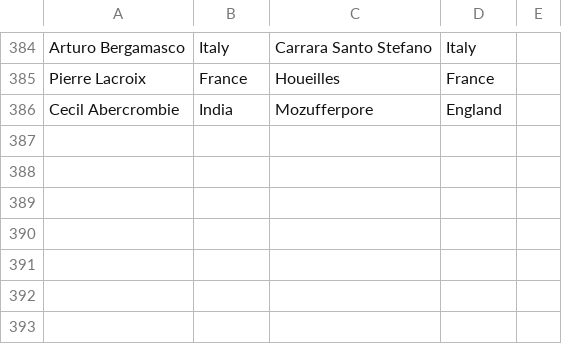
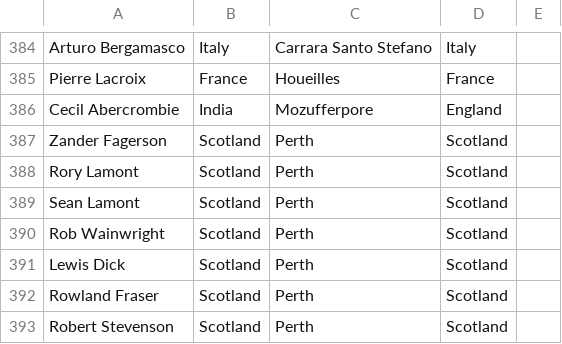
Before and after one commit to hautahi/Rugby-Wanderers, a CSV file: 2.clean/manual_adjustments/player_codes.csv, drawn as a sheet; only a part is shown, gaps mark what is left out; the diff names each change by its address in the sheet, - before the commit and + after, or states it on an @@ line.

```diff
--- a/2.clean/manual_adjustments/player_codes.csv
+++ b/2.clean/manual_adjustments/player_codes.csv
+row 387: Zander Fagerson | Scotland | Perth | Scotland
+row 388: Rory Lamont | Scotland | Perth | Scotland
+row 389: Sean Lamont | Scotland | Perth | Scotland
+row 390: Rob Wainwright | Scotland | Perth | Scotland
+row 391: Lewis Dick | Scotland | Perth | Scotland
+row 392: Rowland Fraser | Scotland | Perth | Scotland
+row 393: Robert Stevenson | Scotland | Perth | Scotland
```
Also changed, not shown: data/1.main_data.csv, data/Ireland.csv, 2 other files.
